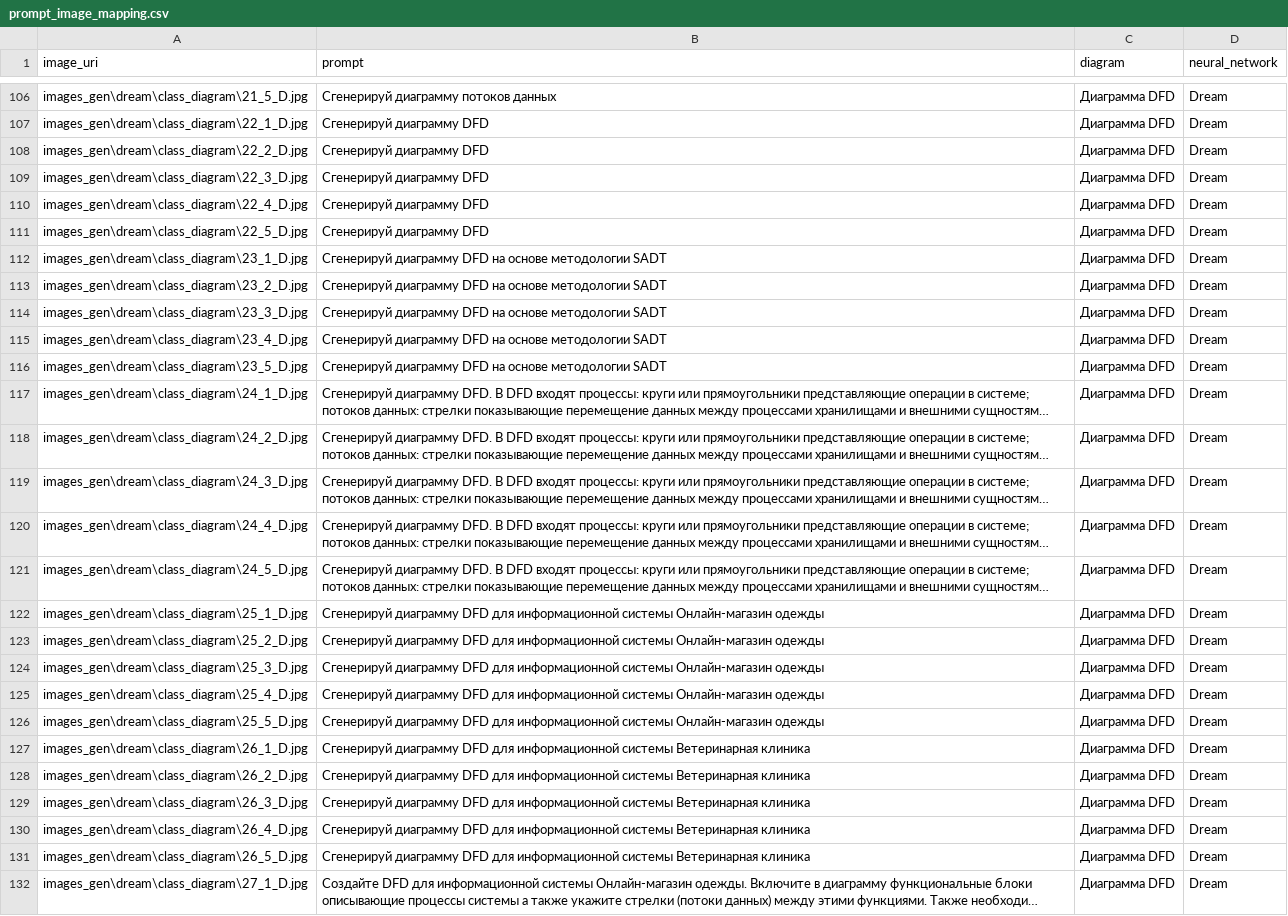
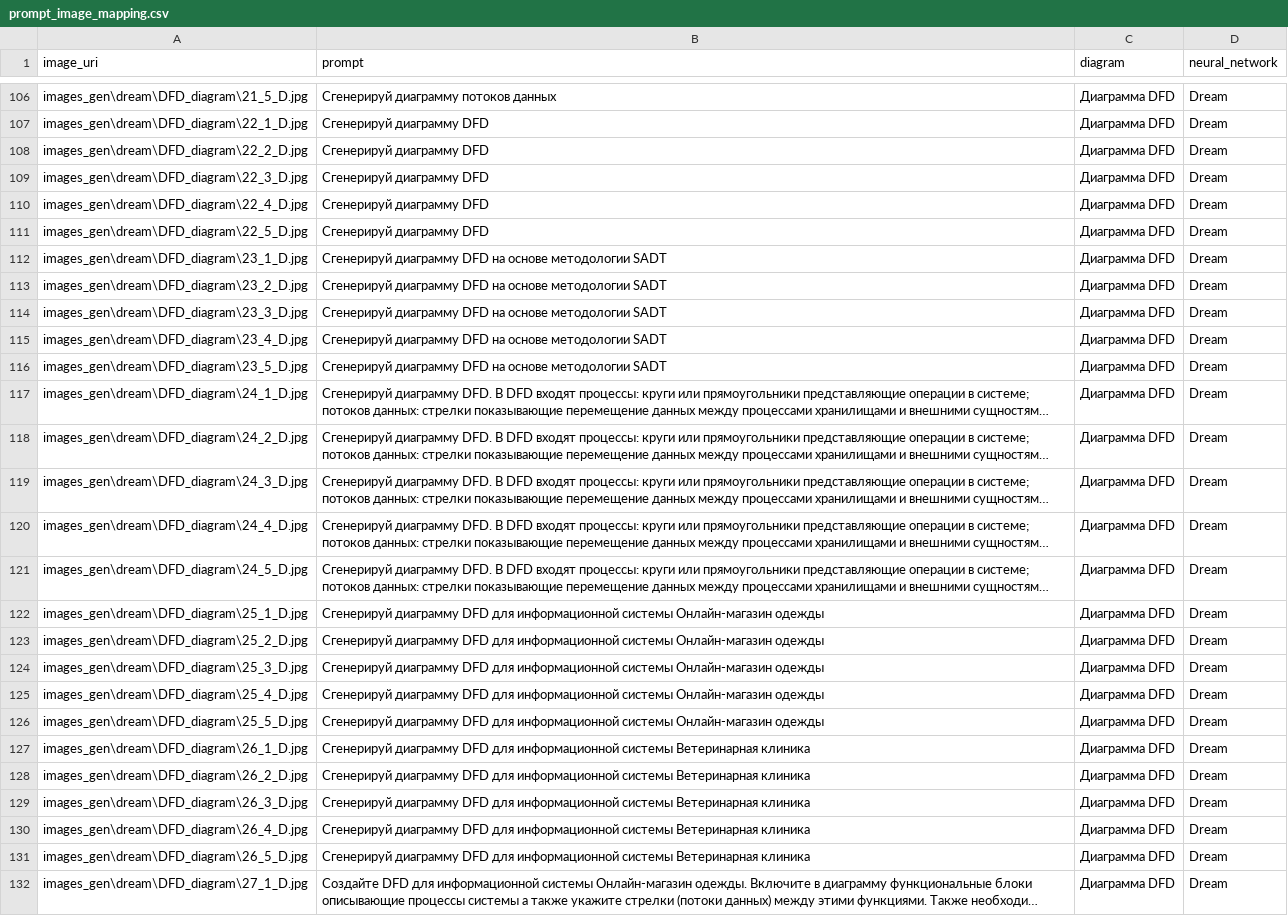
Before and after one commit to DianaShiryaeva/tiv_gen_models, a CSV file: images_gen/dream/prompt_image_mapping.csv, drawn as a sheet; only a part is shown, gaps mark what is left out; long unchanged cells end in …; the diff covers the shown part only; the diff names each change by its address in the sheet, - before the commit and + after, or states it on an @@ line.

Commit message:
image paths fix, dream

```diff
--- a/images_gen/dream/prompt_image_mapping.csv
+++ b/images_gen/dream/prompt_image_mapping.csv
-A106 (image_uri): images_gen\dream\class_diagram\21_5_D.jpg
+A106 (image_uri): images_gen\dream\DFD_diagram\21_5_D.jpg
-A107 (image_uri): images_gen\dream\class_diagram\22_1_D.jpg
+A107 (image_uri): images_gen\dream\DFD_diagram\22_1_D.jpg
-A108 (image_uri): images_gen\dream\class_diagram\22_2_D.jpg
+A108 (image_uri): images_gen\dream\DFD_diagram\22_2_D.jpg
-A109 (image_uri): images_gen\dream\class_diagram\22_3_D.jpg
+A109 (image_uri): images_gen\dream\DFD_diagram\22_3_D.jpg
-A110 (image_uri): images_gen\dream\class_diagram\22_4_D.jpg
+A110 (image_uri): images_gen\dream\DFD_diagram\22_4_D.jpg
-A111 (image_uri): images_gen\dream\class_diagram\22_5_D.jpg
+A111 (image_uri): images_gen\dream\DFD_diagram\22_5_D.jpg
-A112 (image_uri): images_gen\dream\class_diagram\23_1_D.jpg
+A112 (image_uri): images_gen\dream\DFD_diagram\23_1_D.jpg
-A113 (image_uri): images_gen\dream\class_diagram\23_2_D.jpg
+A113 (image_uri): images_gen\dream\DFD_diagram\23_2_D.jpg
-A114 (image_uri): images_gen\dream\class_diagram\23_3_D.jpg
+A114 (image_uri): images_gen\dream\DFD_diagram\23_3_D.jpg
-A115 (image_uri): images_gen\dream\class_diagram\23_4_D.jpg
+A115 (image_uri): images_gen\dream\DFD_diagram\23_4_D.jpg
-A116 (image_uri): images_gen\dream\class_diagram\23_5_D.jpg
+A116 (image_uri): images_gen\dream\DFD_diagram\23_5_D.jpg
-A117 (image_uri): images_gen\dream\class_diagram\24_1_D.jpg
+A117 (image_uri): images_gen\dream\DFD_diagram\24_1_D.jpg
-A118 (image_uri): images_gen\dream\class_diagram\24_2_D.jpg
+A118 (image_uri): images_gen\dream\DFD_diagram\24_2_D.jpg
-A119 (image_uri): images_gen\dream\class_diagram\24_3_D.jpg
+A119 (image_uri): images_gen\dream\DFD_diagram\24_3_D.jpg
-A120 (image_uri): images_gen\dream\class_diagram\24_4_D.jpg
+A120 (image_uri): images_gen\dream\DFD_diagram\24_4_D.jpg
-A121 (image_uri): images_gen\dream\class_diagram\24_5_D.jpg
+A121 (image_uri): images_gen\dream\DFD_diagram\24_5_D.jpg
-A122 (image_uri): images_gen\dream\class_diagram\25_1_D.jpg
+A122 (image_uri): images_gen\dream\DFD_diagram\25_1_D.jpg
-A123 (image_uri): images_gen\dream\class_diagram\25_2_D.jpg
+A123 (image_uri): images_gen\dream\DFD_diagram\25_2_D.jpg
-A124 (image_uri): images_gen\dream\class_diagram\25_3_D.jpg
+A124 (image_uri): images_gen\dream\DFD_diagram\25_3_D.jpg
-A125 (image_uri): images_gen\dream\class_diagram\25_4_D.jpg
+A125 (image_uri): images_gen\dream\DFD_diagram\25_4_D.jpg
-A126 (image_uri): images_gen\dream\class_diagram\25_5_D.jpg
+A126 (image_uri): images_gen\dream\DFD_diagram\25_5_D.jpg
-A127 (image_uri): images_gen\dream\class_diagram\26_1_D.jpg
+A127 (image_uri): images_gen\dream\DFD_diagram\26_1_D.jpg
-A128 (image_uri): images_gen\dream\class_diagram\26_2_D.jpg
+A128 (image_uri): images_gen\dream\DFD_diagram\26_2_D.jpg
-A129 (image_uri): images_gen\dream\class_diagram\26_3_D.jpg
+A129 (image_uri): images_gen\dream\DFD_diagram\26_3_D.jpg
-A130 (image_uri): images_gen\dream\class_diagram\26_4_D.jpg
+A130 (image_uri): images_gen\dream\DFD_diagram\26_4_D.jpg
-A131 (image_uri): images_gen\dream\class_diagram\26_5_D.jpg
+A131 (image_uri): images_gen\dream\DFD_diagram\26_5_D.jpg
-A132 (image_uri): images_gen\dream\class_diagram\27_1_D.jpg
+A132 (image_uri): images_gen\dream\DFD_diagram\27_1_D.jpg
```
Also changed, not shown: 74 edited cells elsewhere in this file.
